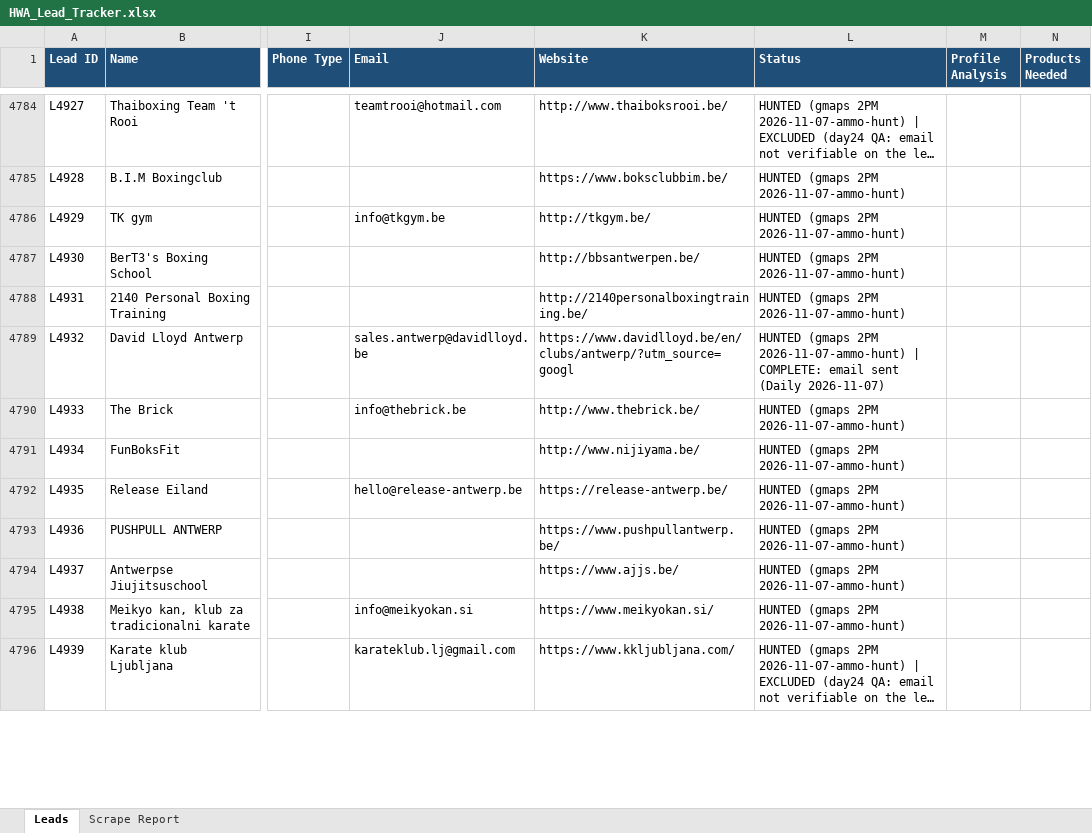
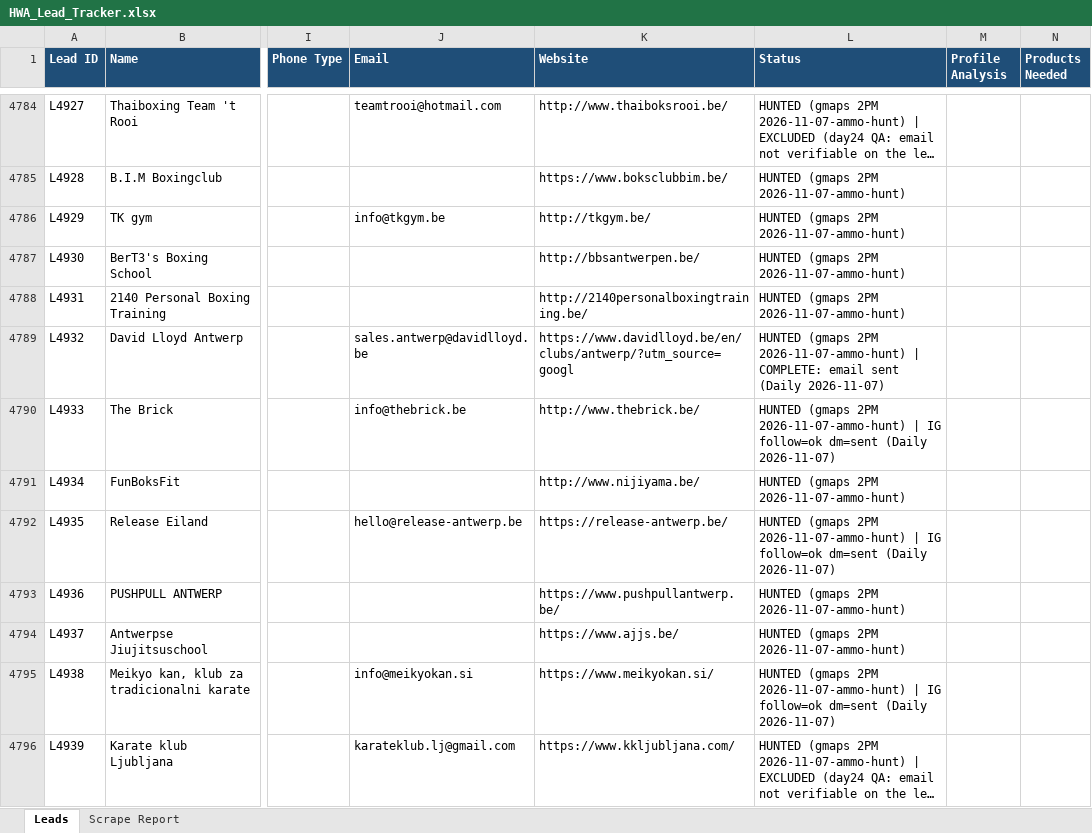
Before and after one commit to hsnwarriorapparel-dot/hsn-business, an Excel workbook: HWA_Lead_Tracker.xlsx, sheet Leads, drawn as a sheet; only a part is shown, gaps mark what is left out; long unchanged cells end in …; values as stored, in another font and other column widths than the file's, no borders; the diff covers the shown part only; the diff names each change by its address in the sheet, - before the commit and + after, or states it on an @@ line.

```diff
--- a/HWA_Lead_Tracker.xlsx (sheet Leads)
+++ b/HWA_Lead_Tracker.xlsx (sheet Leads)
-L4790 (Status): …2PM 2026-11-07-ammo-hunt)
+L4790 (Status): …2PM 2026-11-07-ammo-hunt) | IG follow=ok dm=sent (Daily 2026-11-07)
-L4792 (Status): …2PM 2026-11-07-ammo-hunt)
+L4792 (Status): …2PM 2026-11-07-ammo-hunt) | IG follow=ok dm=sent (Daily 2026-11-07)
-L4795 (Status): …2PM 2026-11-07-ammo-hunt)
+L4795 (Status): …2PM 2026-11-07-ammo-hunt) | IG follow=ok dm=sent (Daily 2026-11-07)
```
Also changed, not shown: 47 added rows and 270 edited cells elsewhere in this sheet, sheet Scrape Report, 1 other file.
